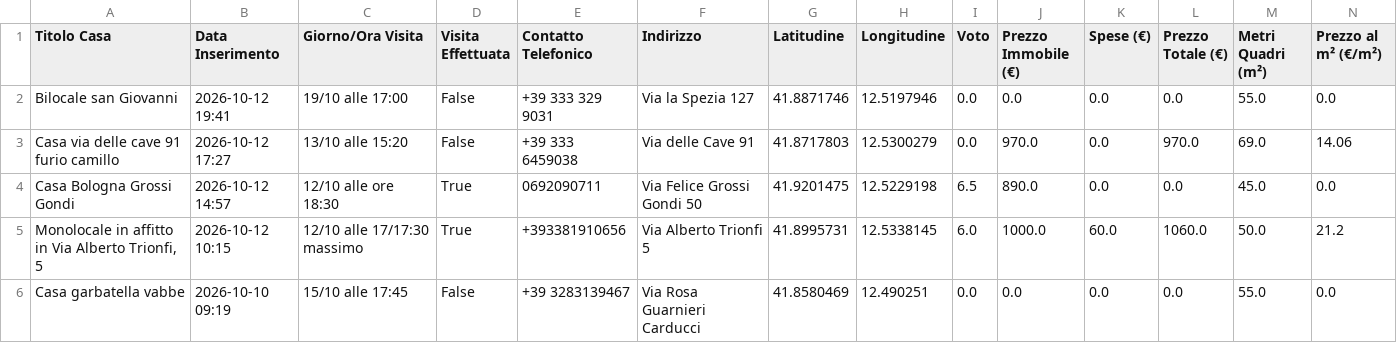
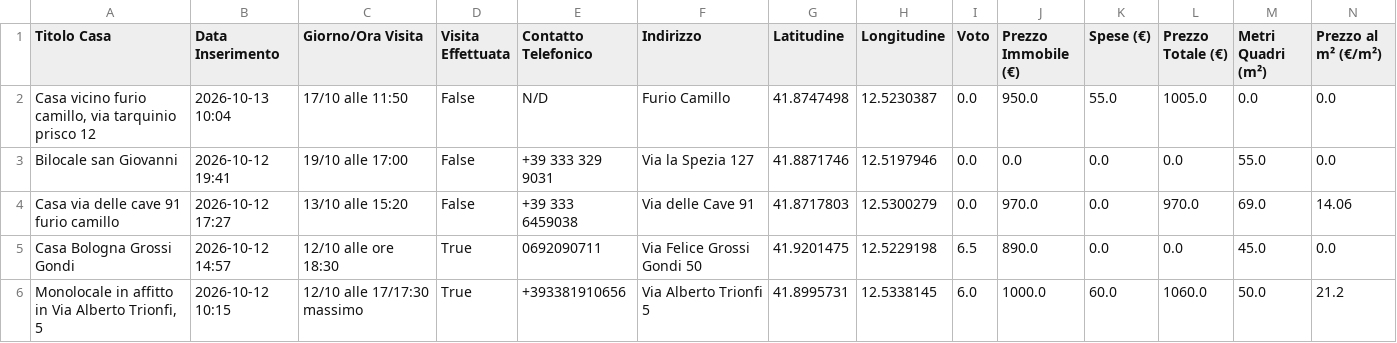
Before and after one commit to Nitrowarrior98/Case_in_affitto, a CSV file: case_in_affitto.csv, drawn as a sheet; only a part is shown; the shorter side is filled out with more unchanged rows; rows hold the shown columns only; the diff names each change by its address in the sheet, - before the commit and + after, or states it on an @@ line.

Commit message:
Aggiornamento catalogo 2026-10-13 10:04

```diff
--- a/case_in_affitto.csv
+++ b/case_in_affitto.csv
+row 2: Casa vicino furio camillo, via tarquinio prisco 12 | 2026-10-13 10:04 | 17/10 alle 11:50 | False | N/D | Furio Camillo | 41.8747498 | 12.5230387 | 0.0 | 950.0 | 55.0 | 1005.0 | 0.0 | 0.0
```
